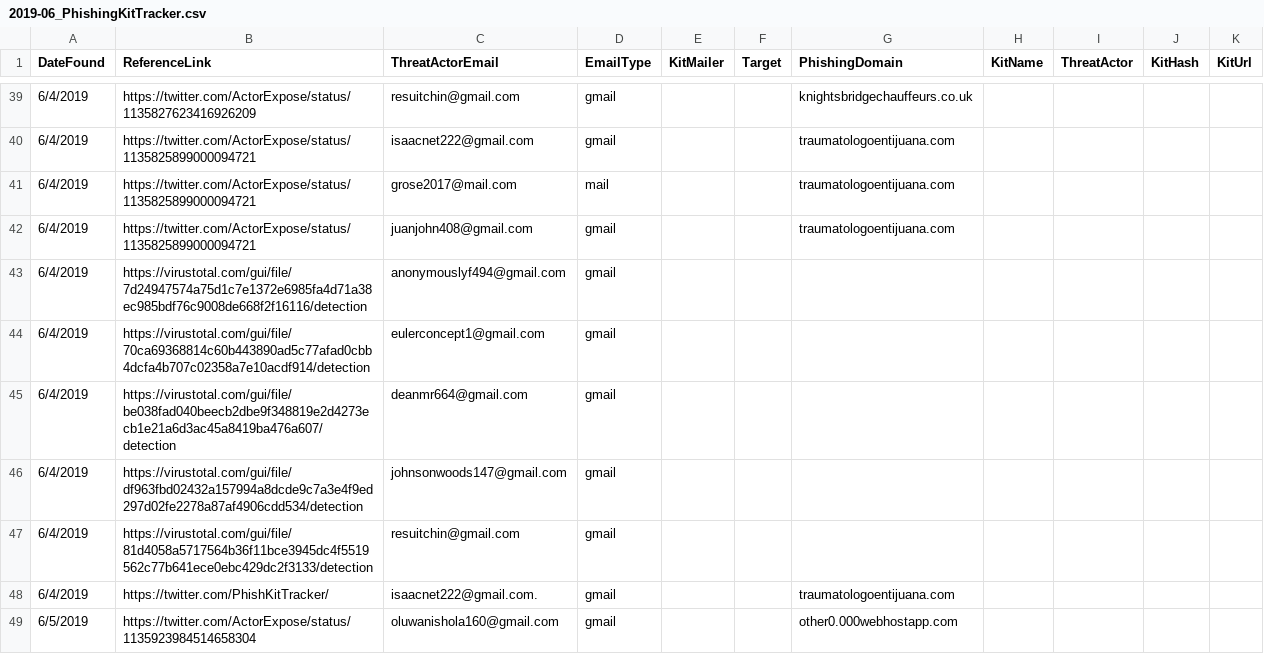
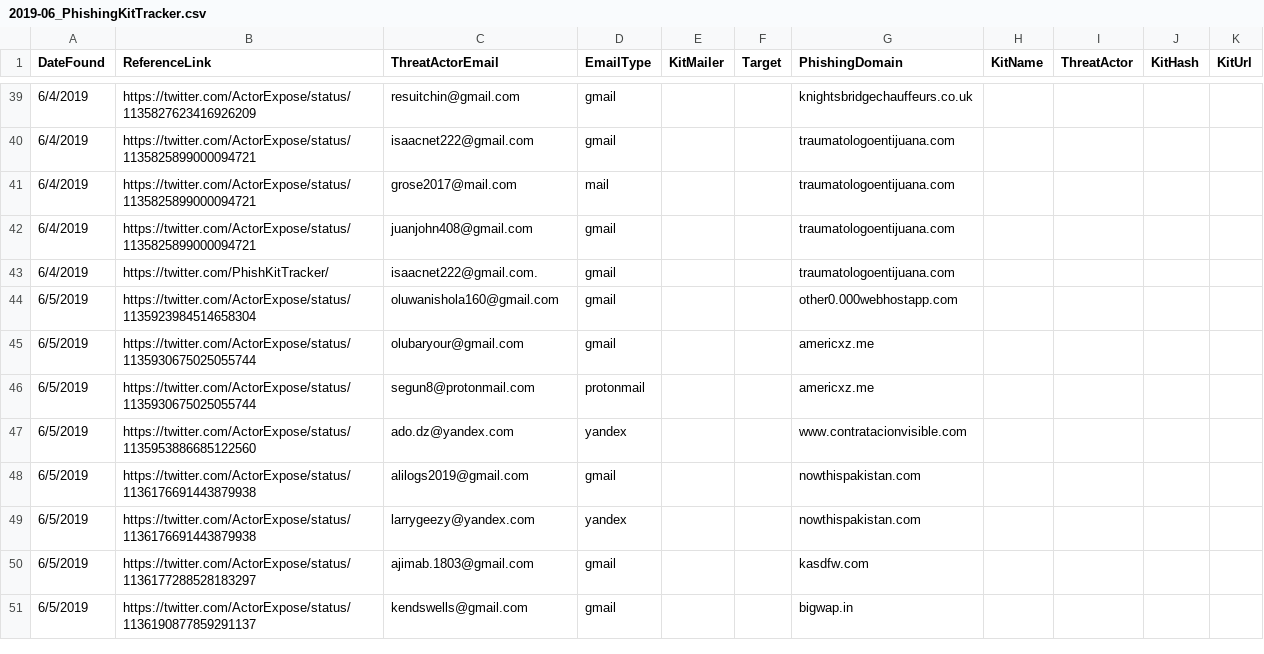
Before and after one commit to neonprimetime/PhishingKitTracker, a CSV file: 2019-06_PhishingKitTracker.csv, drawn as a sheet; only a part is shown, gaps mark what is left out; the shorter side is filled out with more unchanged rows; the diff names each change by its address in the sheet, - before the commit and + after, or states it on an @@ line.

Commit message:
removed duplicates
removed duplicates

```diff
--- a/2019-06_PhishingKitTracker.csv
+++ b/2019-06_PhishingKitTracker.csv
-row 43: 6/4/2019 | https://virustotal.com/gui/file/7d24947574a75d1c7e1372e6985fa4d71a38ec985bdf76c9008de668f2f16116/detection | anonymouslyf494@gmail.com | gmail
-row 44: 6/4/2019 | https://virustotal.com/gui/file/70ca69368814c60b443890ad5c77afad0cbb4dcfa4b707c02358a7e10acdf914/detection | eulerconcept1@gmail.com | gmail
-row 45: 6/4/2019 | https://virustotal.com/gui/file/be038fad040beecb2dbe9f348819e2d4273ecb1e21a6d3ac45a8419ba476a607/detection | deanmr664@gmail.com | gmail
-row 46: 6/4/2019 | https://virustotal.com/gui/file/df963fbd02432a157994a8dcde9c7a3e4f9ed297d02fe2278a87af4906cdd534/detection | johnsonwoods147@gmail.com | gmail
-row 47: 6/4/2019 | https://virustotal.com/gui/file/81d4058a5717564b36f11bce3945dc4f5519562c77b641ece0ebc429dc2f3133/detection | resuitchin@gmail.com | gmail
```
